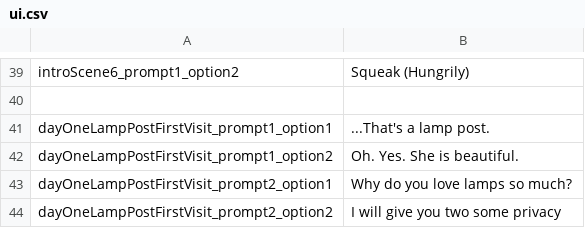
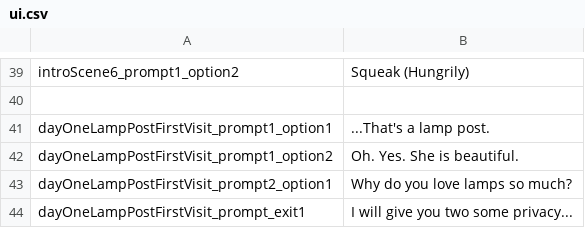
Before and after one commit to kazak29/Spooktober_2026_GameJam, a CSV file: datafiles/ui.csv, drawn as a sheet; only a part is shown, gaps mark what is left out.

```diff
--- a/datafiles/ui.csv
+++ b/datafiles/ui.csv
@@ -43,2 +43,2 @@ dayOneLampPostFirstVisit_prompt1_option2,Oh. Yes. She is beautiful.
 dayOneLampPostFirstVisit_prompt2_option1,Why do you love lamps so much?
-dayOneLampPostFirstVisit_prompt2_option2,I will give you two some privacy
+dayOneLampPostFirstVisit_prompt_exit1,I will give you two some privacy...
```
Also changed, not shown: datafiles/lines.csv, 2 other files.
